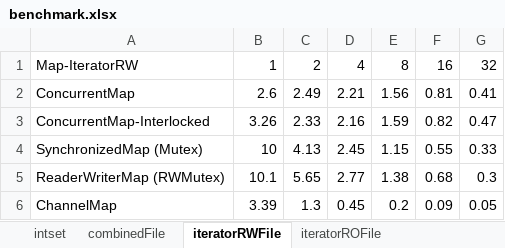
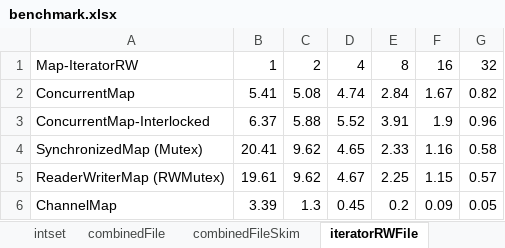
Before and after one commit to LouisJenkinsCS/Go_With_Concurrent_Map_Builtin, an Excel workbook: map_testing/benchmark.xlsx, sheet iteratorRWFile, drawn as a sheet; values as stored, in another font and other column widths than the file's, no borders; charts and pictures not drawn; the diff names each change by its address in the sheet, - before the commit and + after, or states it on an @@ line.

```diff
--- a/map_testing/benchmark.xlsx (sheet iteratorRWFile)
+++ b/map_testing/benchmark.xlsx (sheet iteratorRWFile)
+sheet tab: combinedFileSkim
-B2: 2.6
+B2: 5.41
-C2: 2.49
+C2: 5.08
-D2: 2.21
+D2: 4.74
-E2: 1.56
+E2: 2.84
-F2: 0.81
+F2: 1.67
-G2: 0.41
+G2: 0.82
-B3: 3.26
+B3: 6.37
-C3: 2.33
+C3: 5.88
-D3: 2.16
+D3: 5.52
-E3: 1.59
+E3: 3.91
-F3: 0.82
+F3: 1.9
-G3: 0.47
+G3: 0.96
-B4: 10
+B4: 20.41
-C4: 4.13
+C4: 9.62
-D4: 2.45
+D4: 4.65
-E4: 1.15
+E4: 2.33
-F4: 0.55
+F4: 1.16
-G4: 0.33
+G4: 0.58
-B5: 10.1
+B5: 19.61
-C5: 5.65
+C5: 9.62
-D5: 2.77
+D5: 4.67
-E5: 1.38
+E5: 2.25
-F5: 0.68
+F5: 1.15
-G5: 0.3
+G5: 0.57
```
Also changed, not shown: sheet combinedFile, sheet iteratorROFile, sheet intset, charts or pictures, 13 other files.
